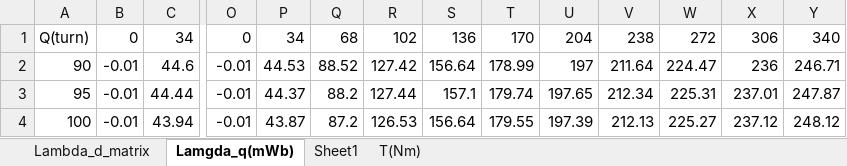
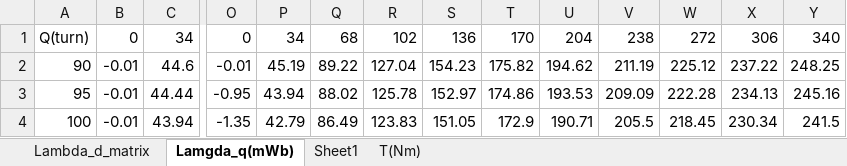
Before and after one commit to Shinjinok/femm_ioniq5, an Excel workbook: ref_file/FEMM_폴페어일렉트로닉스_dq_torque비교.xlsx, sheet Lamgda_q(mWb), drawn as a sheet; only a part is shown, gaps mark what is left out; values as stored, in another font and other column widths than the file's, no borders; charts and pictures not drawn; the diff covers the shown part only; the diff names each change by its address in the sheet, - before the commit and + after, or states it on an @@ line.

```diff
--- a/ref_file/FEMM_폴페어일렉트로닉스_dq_torque비교.xlsx (sheet Lamgda_q(mWb))
+++ b/ref_file/FEMM_폴페어일렉트로닉스_dq_torque비교.xlsx (sheet Lamgda_q(mWb))
-P2: 44.53
+P2: 45.19
-Q2: 88.52
+Q2: 89.22
-R2: 127.42
+R2: 127.04
-S2: 156.64
+S2: 154.23
-T2: 178.99
+T2: 175.82
-U2: 197
+U2: 194.62
-V2: 211.64
+V2: 211.19
-W2: 224.47
+W2: 225.12
-X2: 236
+X2: 237.22
-Y2: 246.71
+Y2: 248.25
-O3: -0.01
+O3: -0.95
-P3: 44.37
+P3: 43.94
-Q3: 88.2
+Q3: 88.02
-R3: 127.44
+R3: 125.78
-S3: 157.1
+S3: 152.97
-T3: 179.74
+T3: 174.86
-U3: 197.65
+U3: 193.53
-V3: 212.34
+V3: 209.09
-W3: 225.31
+W3: 222.28
-X3: 237.01
+X3: 234.13
-Y3: 247.87
+Y3: 245.16
-O4: -0.01
+O4: -1.35
-P4: 43.87
+P4: 42.79
-Q4: 87.2
+Q4: 86.49
-R4: 126.53
+R4: 123.83
-S4: 156.64
+S4: 151.05
-T4: 179.55
+T4: 172.9
-U4: 197.39
+U4: 190.71
-V4: 212.13
+V4: 205.5
-W4: 225.27
+W4: 218.45
-X4: 237.12
+X4: 230.34
-Y4: 248.12
+Y4: 241.5
```
Also changed, not shown: 175 edited cells elsewhere in this sheet, sheet Lambda_d_matrix, charts or pictures, 20 other files.
